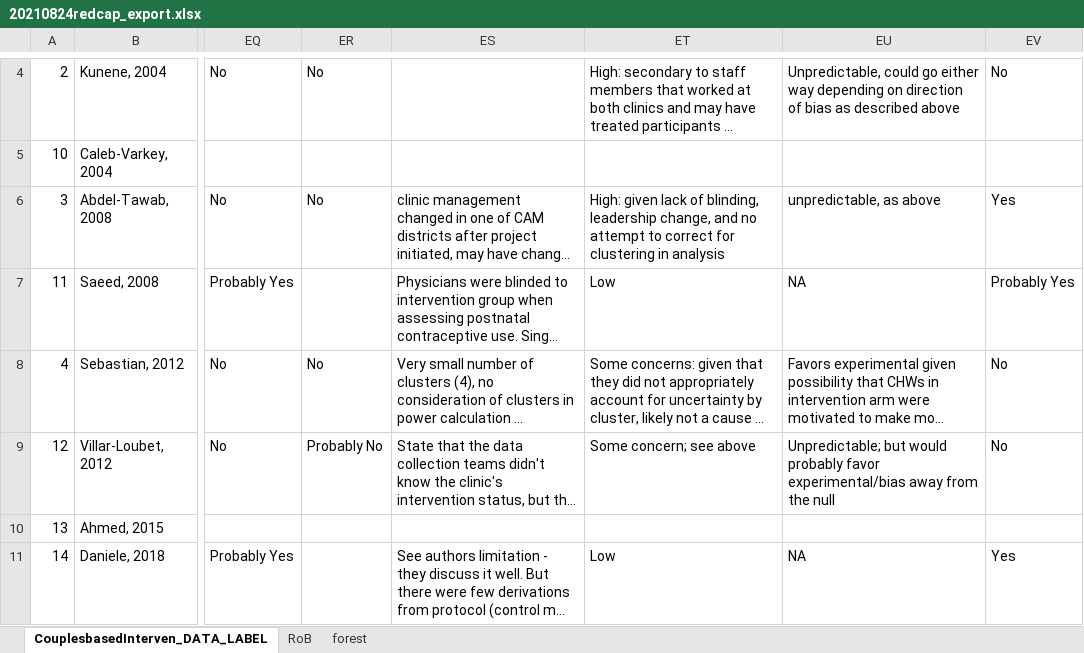
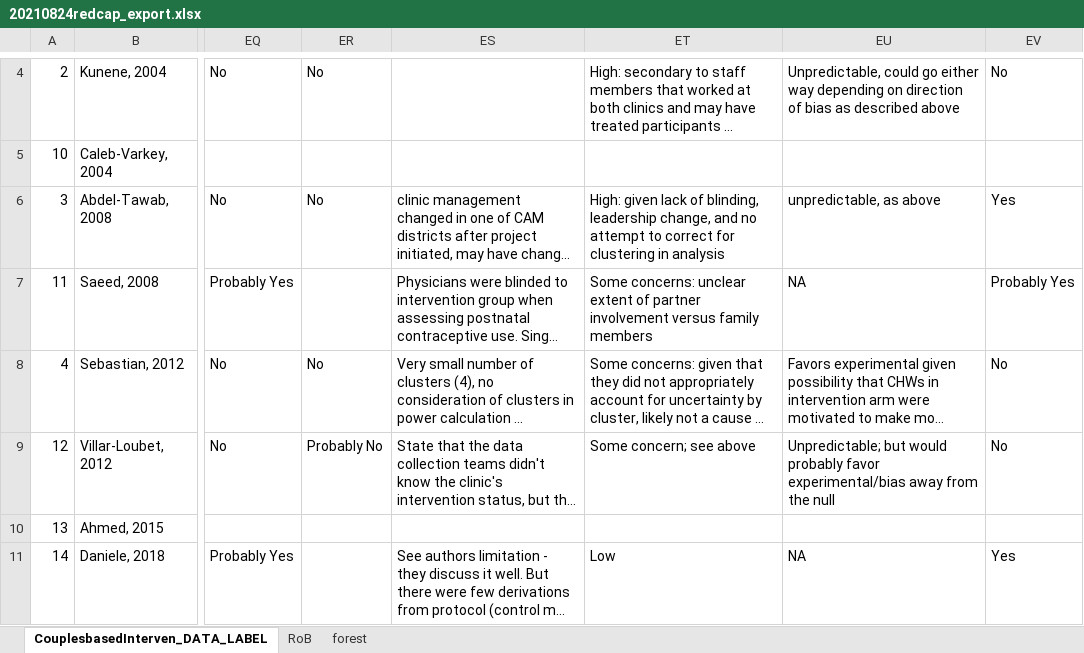
Before and after one commit to dannysack/postpartum_fp_review, an Excel workbook: 20210824redcap_export.xlsx, sheet CouplesbasedInterven_DATA_LABEL, drawn as a sheet; only a part is shown, gaps mark what is left out; long unchanged cells end in …; values as stored, in another font and other column widths than the file's, no borders; the diff names each change by its address in the sheet, - before the commit and + after, or states it on an @@ line.

```diff
--- a/20210824redcap_export.xlsx (sheet CouplesbasedInterven_DATA_LABEL)
+++ b/20210824redcap_export.xlsx (sheet CouplesbasedInterven_DATA_LABEL)
-ET7: Low
+ET7: Some concerns: unclear extent of partner involvement versus family members
```
Also changed, not shown: sheet RoB, 1 other file.
